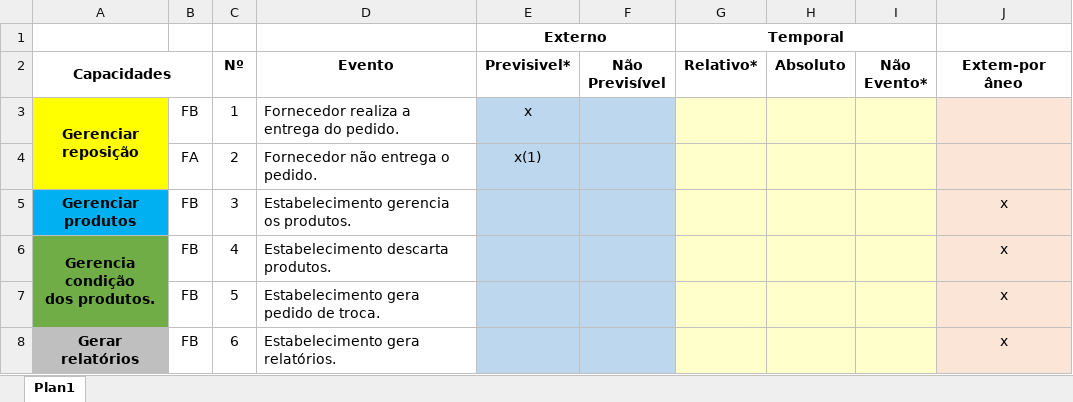
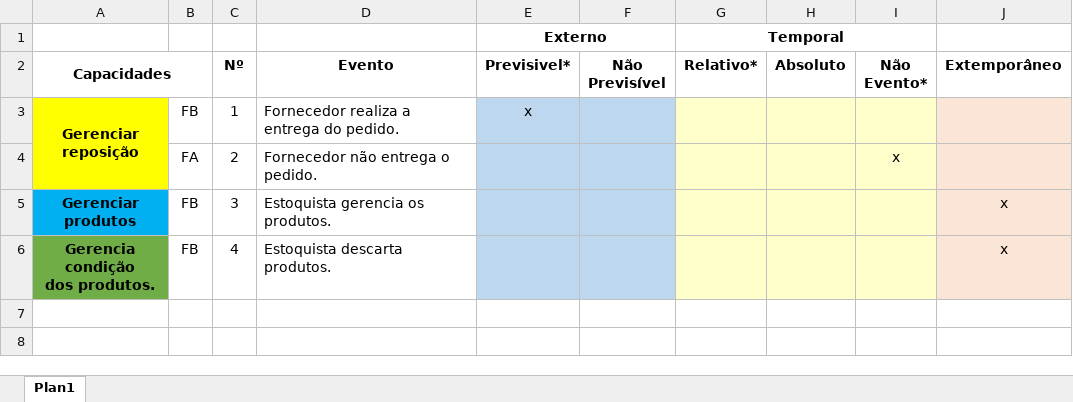
Before and after one commit to Darienzo08/ope_ads, an Excel workbook: docs/Prof_Christiane/ESTOQUE/Análise de Eventos_ESTOQUE.xlsx, sheet Plan1, drawn as a sheet; values as stored, in another font and other column widths than the file's, no borders; ↵ is a line break in a cell; the diff names each change by its address in the sheet, - before the commit and + after, or states it on an @@ line.

Commit message:
29032020 - Alter Estoque

```diff
--- a/docs/Prof_Christiane/ESTOQUE/Análise de Eventos_ESTOQUE.xlsx (sheet Plan1)
+++ b/docs/Prof_Christiane/ESTOQUE/Análise de Eventos_ESTOQUE.xlsx (sheet Plan1)
-J2: Extem-por ↵ âneo
+J2: Extemporâneo
-E4 (Previsivel*): x(1)
+E4 (Previsivel*): (empty)
-I4 (Não Evento*): (empty)
+I4 (Não Evento*): x
-D5 (Evento): Estabelecimento gerencia os produtos.
+D5 (Evento): Estoquista gerencia os produtos.
-A6:A7 merged
-D6 (Evento): Estabelecimento descarta produtos.
+D6 (Evento): Estoquista descarta produtos.
-row 7:  | FB | 5 | Estabelecimento gera pedido de troca. |  |  |  |  |  | x
-row 8: Gerar relatórios | FB | 6 | Estabelecimento gera relatórios. |  |  |  |  |  | x
```
Also changed, not shown: 7 other files.
